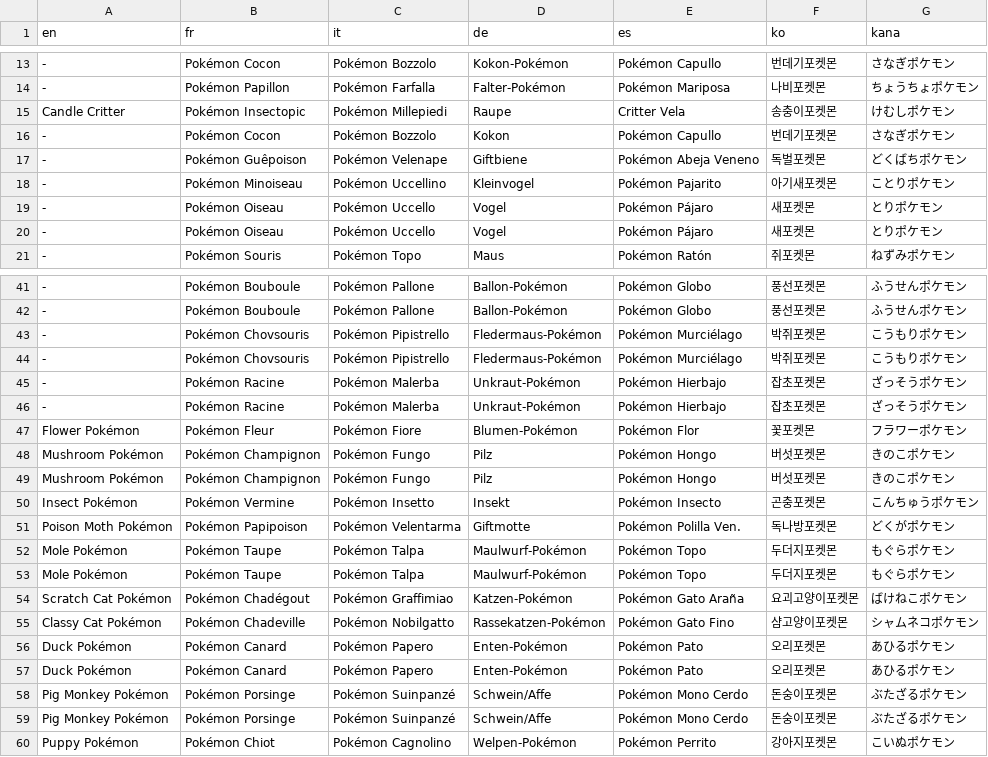
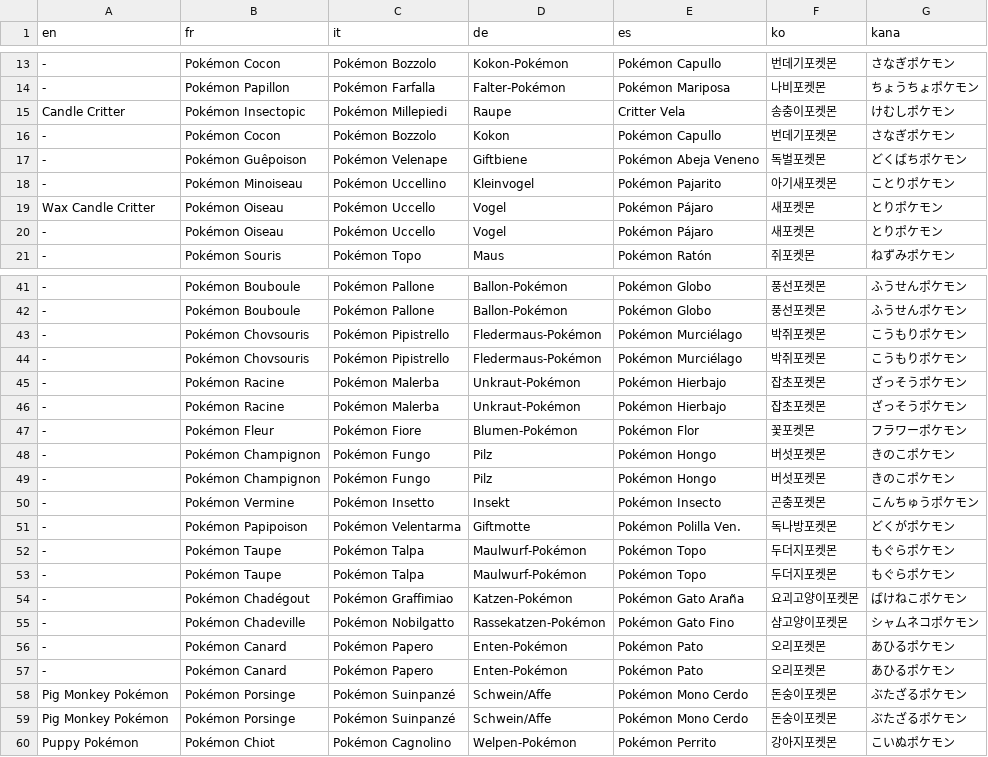
Before and after one commit to JuanciscoPacketTracer/dungeon-critters, a CSV file: Data/Text/Dialogs/100001.csv, drawn as a sheet; only a part is shown, gaps mark what is left out; the diff names each change by its address in the sheet, - before the commit and + after, or states it on an @@ line.

```diff
--- a/Data/Text/Dialogs/100001.csv
+++ b/Data/Text/Dialogs/100001.csv
-A19 (en): -
+A19 (en): Wax Candle Critter
-A47 (en): Flower Pokémon
+A47 (en): -
-A48:A49 (en): Mushroom Pokémon
+A48:A49 (en): -
-A50 (en): Insect Pokémon
+A50 (en): -
-A51 (en): Poison Moth Pokémon
+A51 (en): -
-A52:A53 (en): Mole Pokémon
+A52:A53 (en): -
-A54 (en): Scratch Cat Pokémon
+A54 (en): -
-A55 (en): Classy Cat Pokémon
+A55 (en): -
-A56:A57 (en): Duck Pokémon
+A56:A57 (en): -
```
Also changed, not shown: Data/Text/Dialogs/100000.csv, Data/Text/Dialogs/100002.csv, 21 other files.
